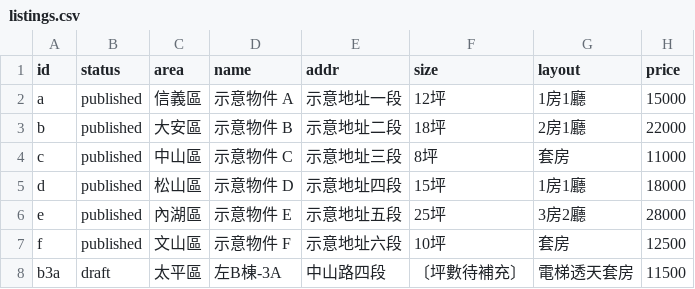
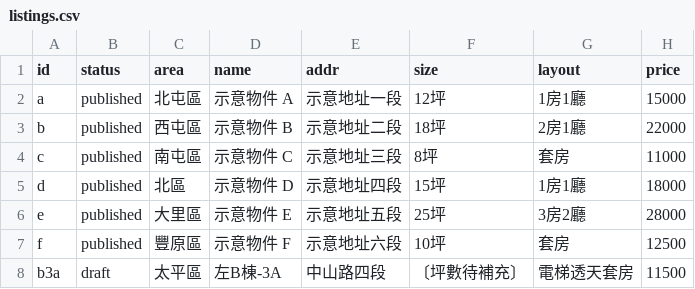
Before and after one commit to kyle-ai-lol/linshi-rental, a CSV file: data/listings.csv, drawn as a sheet; only a part is shown; the diff names each change by its address in the sheet, - before the commit and + after, or states it on an @@ line.

Commit message:
Area filter: full 29 Taichung districts (not just districts in current data); fix demo listings to use real Taichung districts

```diff
--- a/data/listings.csv
+++ b/data/listings.csv
-C2 (area): 信義區
+C2 (area): 北屯區
-C3 (area): 大安區
+C3 (area): 西屯區
-C4 (area): 中山區
+C4 (area): 南屯區
-C5 (area): 松山區
+C5 (area): 北區
-C6 (area): 內湖區
+C6 (area): 大里區
-C7 (area): 文山區
+C7 (area): 豐原區
```
Also changed, not shown: 8 other files.
